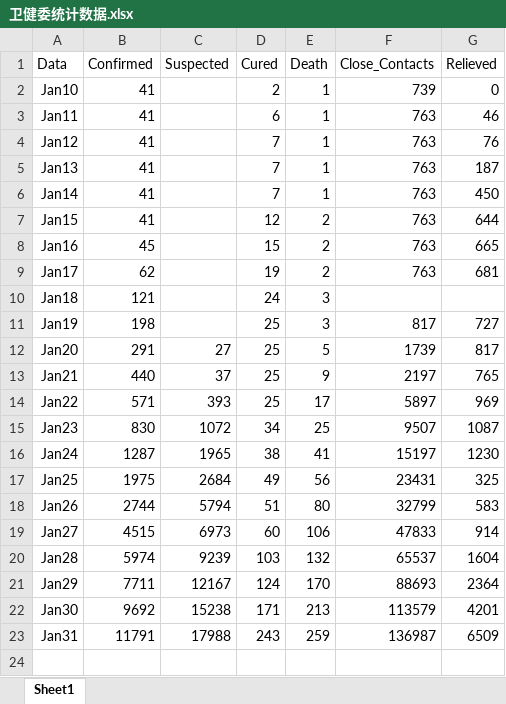
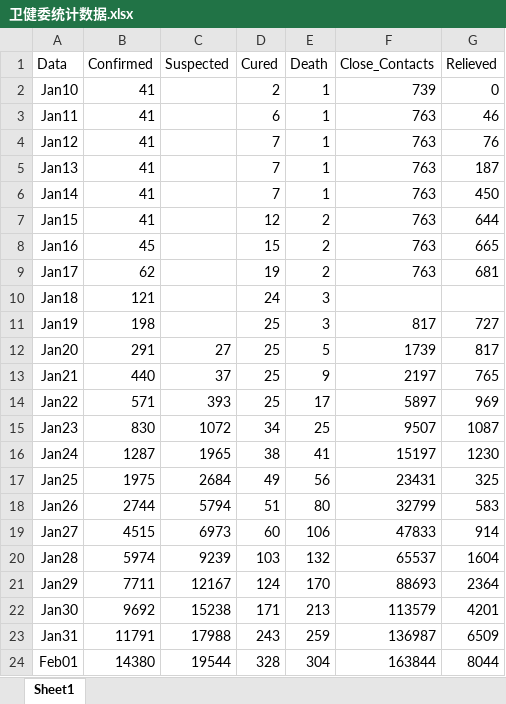
Before and after one commit to benhaotang/pubnotebook, an Excel workbook: 新型肺炎/卫健委统计数据.xlsx, sheet Sheet1, drawn as a sheet; values as stored, in another font and other column widths than the file's, no borders; the diff names each change by its address in the sheet, - before the commit and + after, or states it on an @@ line.

Commit message:
update feb01

```diff
--- a/新型肺炎/卫健委统计数据.xlsx (sheet Sheet1)
+++ b/新型肺炎/卫健委统计数据.xlsx (sheet Sheet1)
+row 24: Feb01 | 14380 | 19544 | 328 | 304 | 163844 | 8044
```
